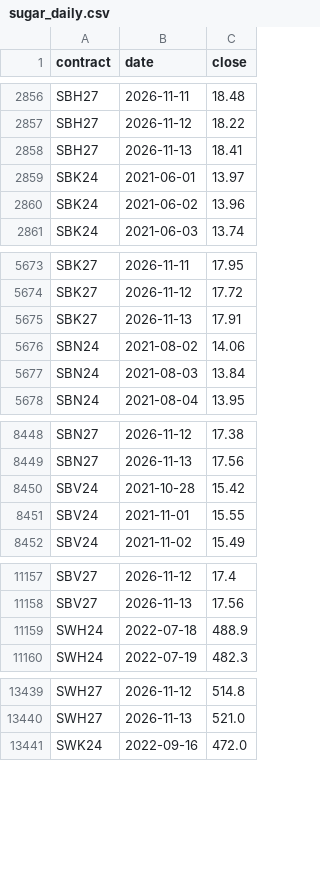
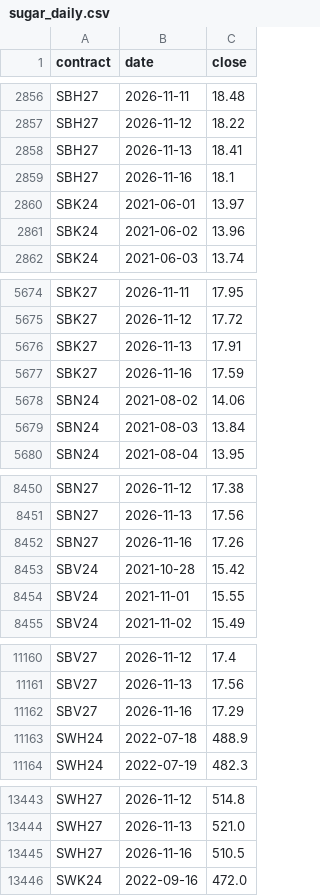
Before and after one commit to PPC3535/sugar-compare, a CSV file: data/sugar_daily.csv, drawn as a sheet; only a part is shown, gaps mark what is left out; the diff covers the shown part only; the diff names each change by its address in the sheet, - before the commit and + after, or states it on an @@ line.

Commit message:
Update sugar prices (2026-11-16)

```diff
--- a/data/sugar_daily.csv
+++ b/data/sugar_daily.csv
+row 2859: SBH27 | 2026-11-16 | 18.1
+row 5677: SBK27 | 2026-11-16 | 17.59
+row 8452: SBN27 | 2026-11-16 | 17.26
+row 11162: SBV27 | 2026-11-16 | 17.29
+row 13445: SWH27 | 2026-11-16 | 510.5
```
Also changed, not shown: 4 added rows elsewhere in this file, 1 other file.
